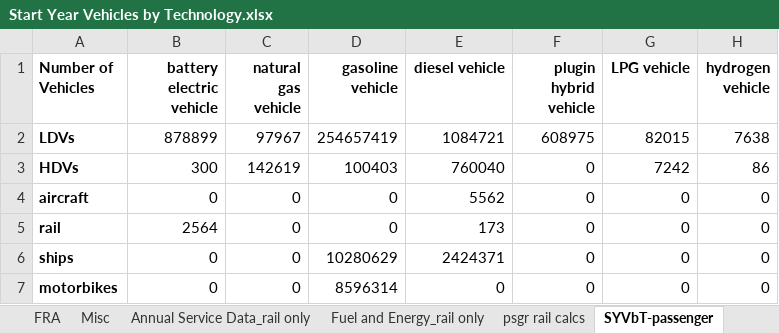
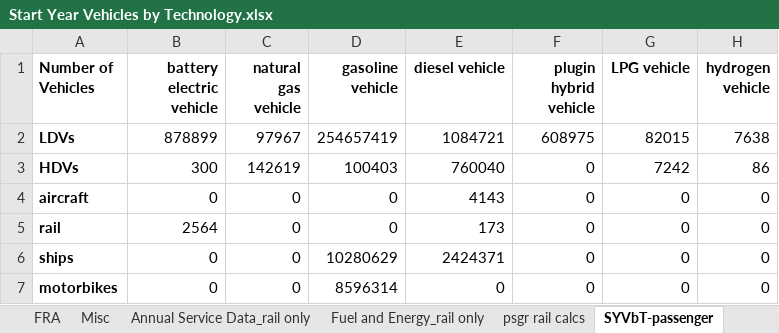
Before and after one commit to EnergyInnovation/eps-us, an Excel workbook: InputData/trans/SYVbT/Start Year Vehicles by Technology.xlsx, sheet SYVbT-passenger, drawn as a sheet; values as stored, in another font and other column widths than the file's, no borders; the diff names each change by its address in the sheet, - before the commit and + after, or states it on an @@ line.

```diff
--- a/InputData/trans/SYVbT/Start Year Vehicles by Technology.xlsx (sheet SYVbT-passenger)
+++ b/InputData/trans/SYVbT/Start Year Vehicles by Technology.xlsx (sheet SYVbT-passenger)
-E4 (diesel vehicle): 5562
+E4 (diesel vehicle): 4143
```
Also changed, not shown: sheet Misc, sheet About, sheet SYVbT-freight, other sheet tabs, formulas that keep their value, InputData/trans/BPoEFUbVT/BAU Perc of Each Fuel Used by Veh Tech.xlsx, 8 other files.
